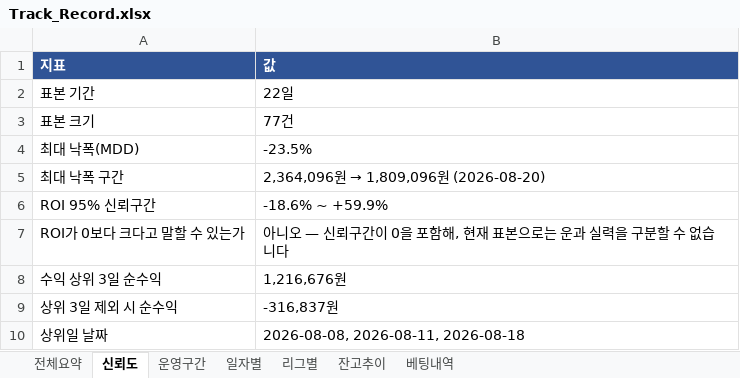
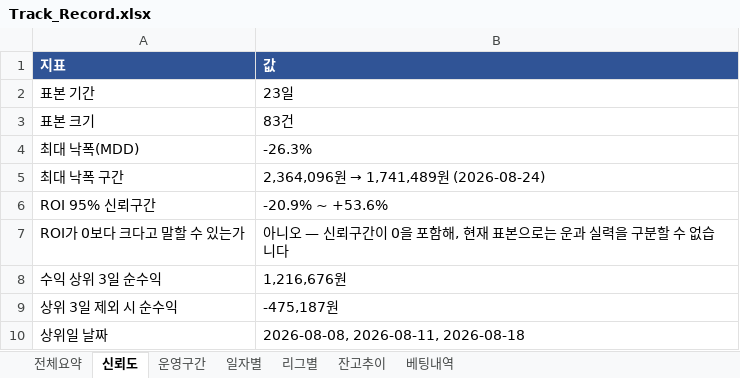
Before and after one commit to rushsis2203-commits/toto-analyzer-track-record, an Excel workbook: data/Track_Record.xlsx, sheet 신뢰도, drawn as a sheet; values as stored, in another font and other column widths than the file's, no borders; the diff names each change by its address in the sheet, - before the commit and + after, or states it on an @@ line.

```diff
--- a/data/Track_Record.xlsx (sheet 신뢰도)
+++ b/data/Track_Record.xlsx (sheet 신뢰도)
-B2 (값): 22일
+B2 (값): 23일
-B3 (값): 77건
+B3 (값): 83건
-B4 (값): -23.5%
+B4 (값): -26.3%
@@ B5 (값): 2,364,096원 → 1,809,096원 (2026-08-20) → 2,364,096원 → 1,741,489원 (2026-08-24) @@
-B6 (값): -18.6% ~ +59.9%
+B6 (값): -20.9% ~ +53.6%
-B9 (값): -316,837원
+B9 (값): -475,187원
```
Also changed, not shown: sheet 베팅내역, sheet 일자별, sheet 리그별, sheet 잔고추이, sheet 전체요약, data/Pick_Calibration.xlsx.
